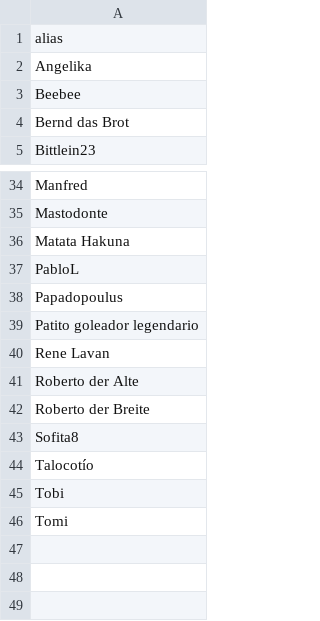
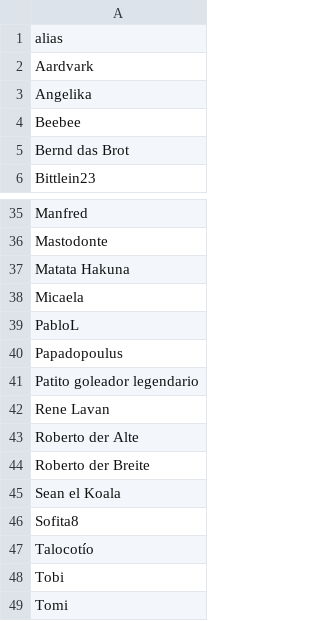
Before and after one commit to rolf-campos/bolao, a CSV file: data/aliases.csv, drawn as a sheet; only a part is shown, gaps mark what is left out.

```diff
--- a/data/aliases.csv
+++ b/data/aliases.csv
@@ -1,2 +1,3 @@
 alias
+Aardvark
 Angelika
@@ -36,2 +37,3 @@ Mastodonte
 Matata Hakuna
+Micaela
 PabloL
@@ -42,2 +44,3 @@ Roberto der Alte
 Roberto der Breite
+Sean el Koala
 Sofita8
```
Also changed, not shown: 3 other files.
